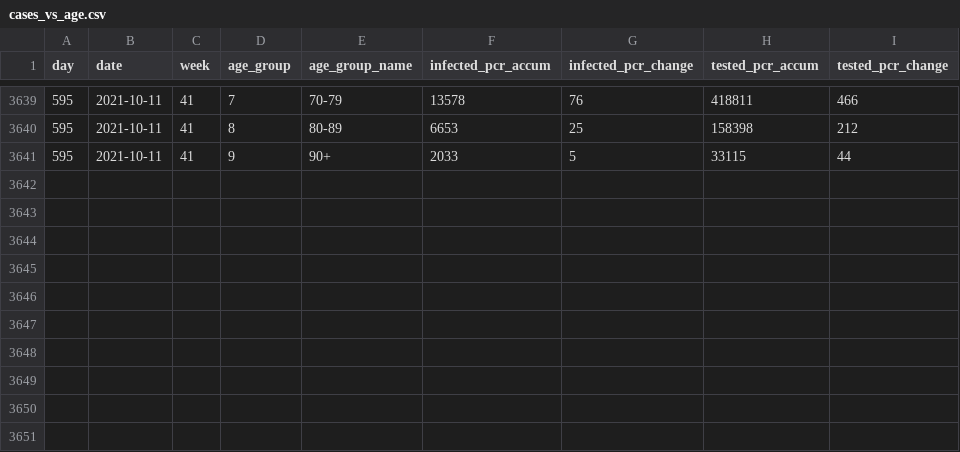
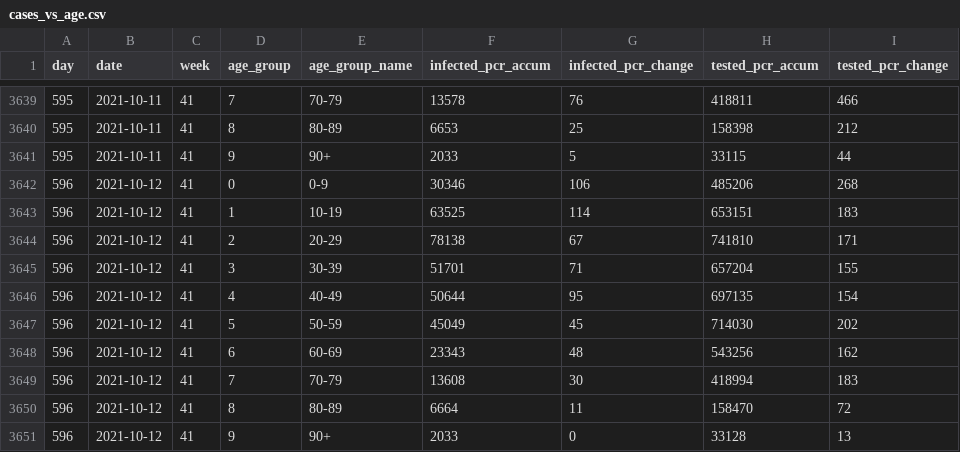
Before and after one commit to mok0/covid19-data-denmark, a CSV file: cases_vs_age.csv, drawn as a sheet; only a part is shown, gaps mark what is left out.

```diff
--- a/cases_vs_age.csv
+++ b/cases_vs_age.csv
@@ -3641 +3641,11 @@ day,date,week,age_group,age_group_name,infected_pcr_accum,infected_pcr_change,te
 595,2021-10-11,41,9,90+,2033,5,33115,44
+596,2021-10-12,41,0,0-9,30346,106,485206,268
+596,2021-10-12,41,1,10-19,63525,114,653151,183
+596,2021-10-12,41,2,20-29,78138,67,741810,171
+596,2021-10-12,41,3,30-39,51701,71,657204,155
+596,2021-10-12,41,4,40-49,50644,95,697135,154
+596,2021-10-12,41,5,50-59,45049,45,714030,202
+596,2021-10-12,41,6,60-69,23343,48,543256,162
+596,2021-10-12,41,7,70-79,13608,30,418994,183
+596,2021-10-12,41,8,80-89,6664,11,158470,72
+596,2021-10-12,41,9,90+,2033,0,33128,13
```
Also changed, not shown: covid19-data-denmark.csv, vaccinations.csv.
